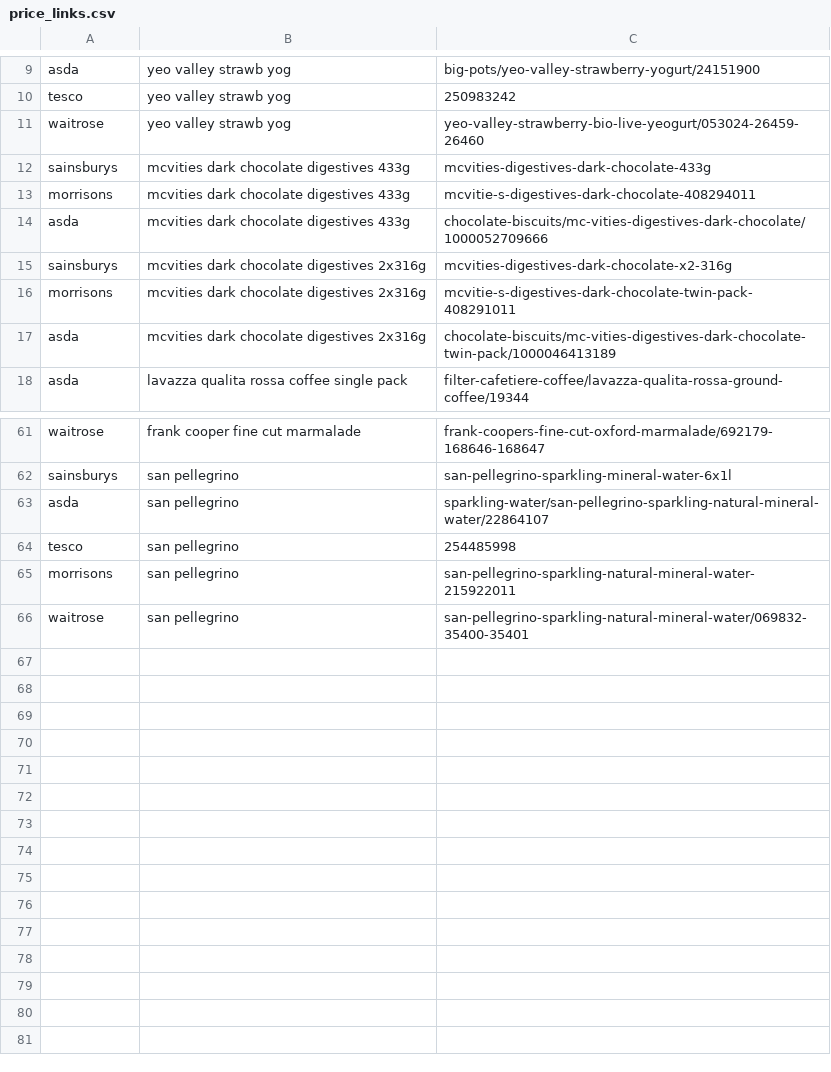
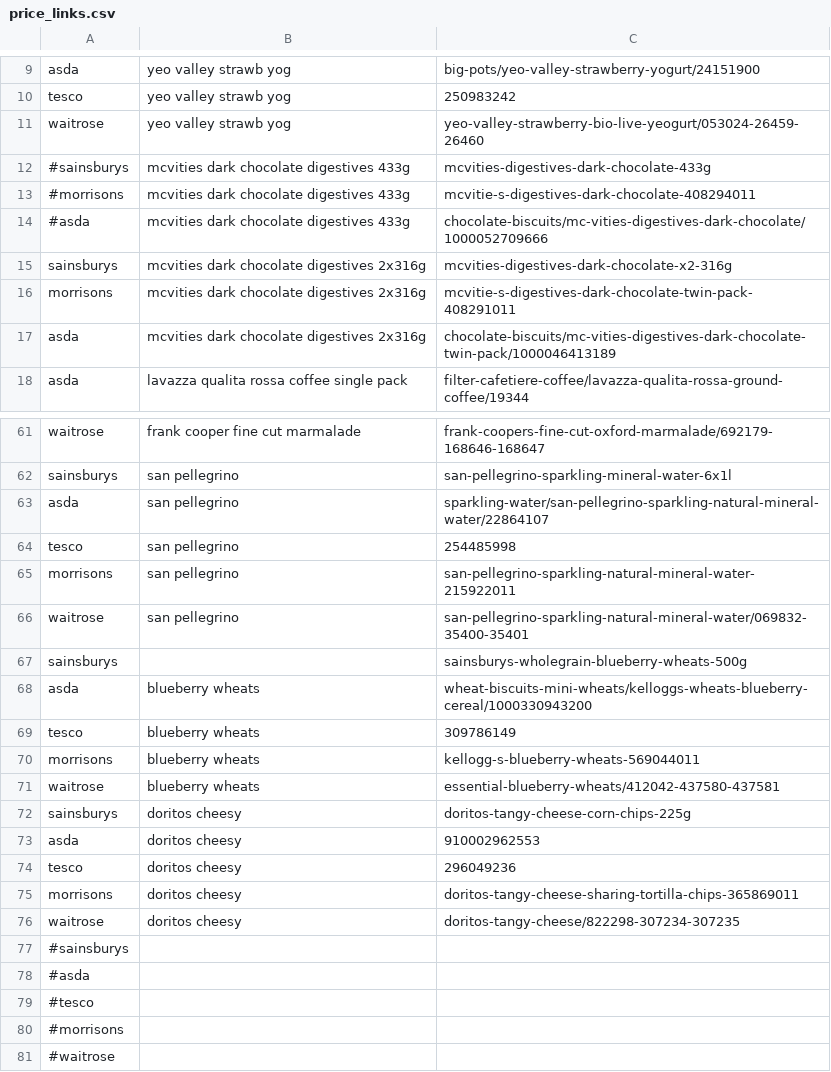
Before and after one commit to AramSimonian/web_price_scraper_first, a CSV file: price_links.csv, drawn as a sheet; only a part is shown, gaps mark what is left out.

Commit message:
Remove single pack choc digestives; add blueberry wheats & doritos

```diff
--- a/price_links.csv
+++ b/price_links.csv
@@ -11,5 +11,5 @@ tesco,yeo valley strawb yog,250983242
 waitrose,yeo valley strawb yog,yeo-valley-strawberry-bio-live-yeogurt/053024-26459-26460
-sainsburys,mcvities dark chocolate digestives 433g,mcvities-digestives-dark-chocolate-433g
-morrisons,mcvities dark chocolate digestives 433g,mcvitie-s-digestives-dark-chocolate-408294011
-asda,mcvities dark chocolate digestives 433g,chocolate-biscuits/mc-vities-digestives-dark-chocolate/1000052709666
+#sainsburys,mcvities dark chocolate digestives 433g,mcvities-digestives-dark-chocolate-433g
+#morrisons,mcvities dark chocolate digestives 433g,mcvitie-s-digestives-dark-chocolate-408294011
+#asda,mcvities dark chocolate digestives 433g,chocolate-biscuits/mc-vities-digestives-dark-chocolate/1000052709666
 sainsburys,mcvities dark chocolate digestives 2x316g,mcvities-digestives-dark-chocolate-x2-316g
@@ -66 +66,16 @@ morrisons,san pellegrino,san-pellegrino-sparkling-natural-mineral-water-21592201
 waitrose,san pellegrino,san-pellegrino-sparkling-natural-mineral-water/069832-35400-35401
+sainsburys,,sainsburys-wholegrain-blueberry-wheats-500g
+asda,blueberry wheats,wheat-biscuits-mini-wheats/kelloggs-wheats-blueberry-cereal/1000330943200
+tesco,blueberry wheats,309786149
+morrisons,blueberry wheats,kellogg-s-blueberry-wheats-569044011
+waitrose,blueberry wheats,essential-blueberry-wheats/412042-437580-437581
+sainsburys,doritos cheesy,doritos-tangy-cheese-corn-chips-225g
+asda,doritos cheesy,910002962553
+tesco,doritos cheesy,296049236
+morrisons,doritos cheesy,doritos-tangy-cheese-sharing-tortilla-chips-365869011
+waitrose,doritos cheesy,doritos-tangy-cheese/822298-307234-307235
+#sainsburys,,
+#asda,,
+#tesco,,
+#morrisons,,
+#waitrose,,
```
Also changed, not shown: 1 other file.
